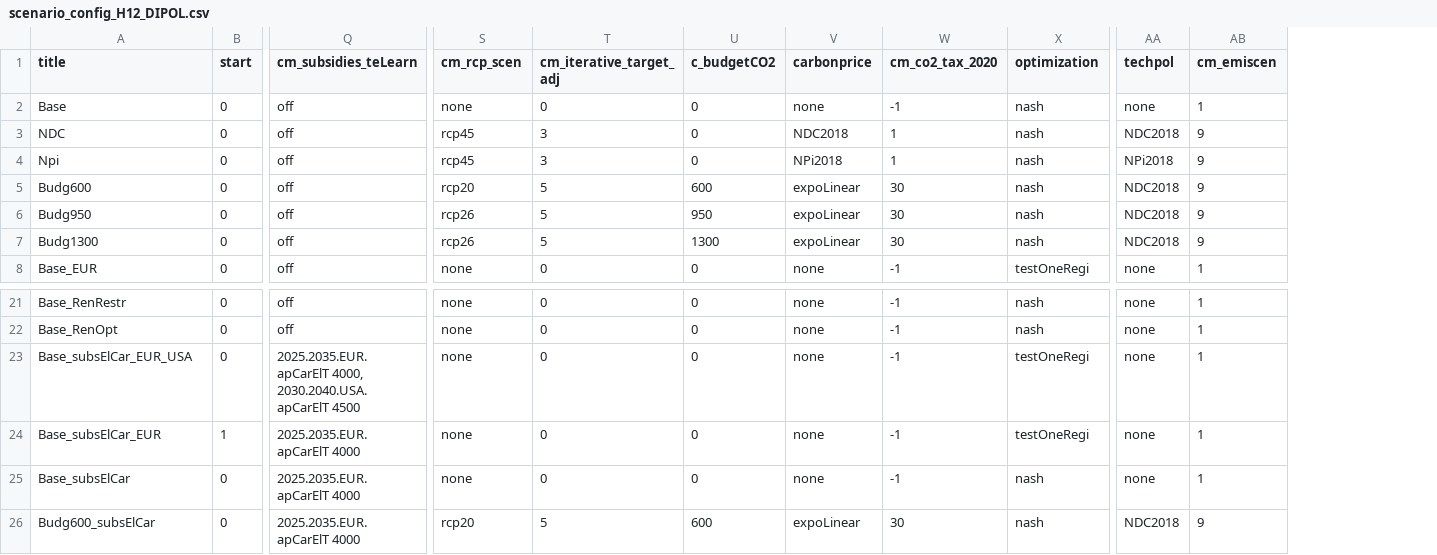
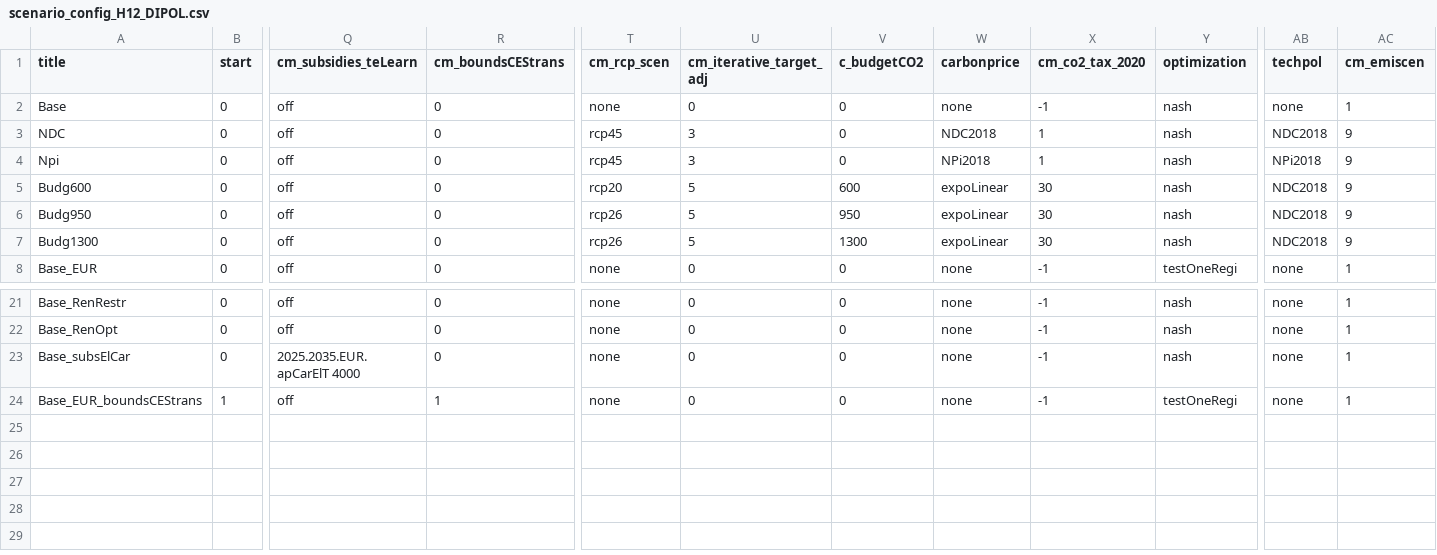
Before and after one commit to merfort/remind, a CSV file: config/scenario_config_H12_DIPOL.csv, drawn as a sheet; only a part is shown, gaps mark what is left out; removed rows and columns are numbered as before the commit, all else as after; rows hold the shown columns only; the diff covers the shown part only; the diff names each change by its address in the sheet, - before the commit and + after, or states it on an @@ line.

Commit message:
*gdx-neutral* Added switch that sets an upper bound on vm_cesIO for inputs of transport

```diff
--- a/config/scenario_config_H12_DIPOL.csv
+++ b/config/scenario_config_H12_DIPOL.csv
+column R (cm_boundsCEStrans), rows 2-8: all 0; rows 21-24: 0 | 0 | 0 | 1
-row 23: Base_subsElCar_EUR_USA | 0 | 2025.2035.EUR.apCarElT 4000, 2030.2040.USA.apCarElT 4500 | none | 0 | 0 | none | -1 | testOneRegi | none | 1
-row 24: Base_subsElCar_EUR | 1 | 2025.2035.EUR.apCarElT 4000 | none | 0 | 0 | none | -1 | testOneRegi | none | 1
-A24 (title): Budg600_subsElCar
+A24 (title): Base_EUR_boundsCEStrans
-B24 (start): 0
+B24 (start): 1
-Q24 (cm_subsidies_teLearn): 2025.2035.EUR.apCarElT 4000
+Q24 (cm_subsidies_teLearn): off
-T24 (cm_rcp_scen): rcp20
+T24 (cm_rcp_scen): none
-U24 (cm_iterative_target_adj): 5
+U24 (cm_iterative_target_adj): 0
-V24 (c_budgetCO2): 600
+V24 (c_budgetCO2): 0
-W24 (carbonprice): expoLinear
+W24 (carbonprice): none
-X24 (cm_co2_tax_2020): 30
+X24 (cm_co2_tax_2020): -1
-Y24 (optimization): nash
+Y24 (optimization): testOneRegi
-AB24 (techpol): NDC2018
+AB24 (techpol): none
-AC24 (cm_emiscen): 9
+AC24 (cm_emiscen): 1
```
Also changed, not shown: 3 edited cells elsewhere in this file, 4 other files.
